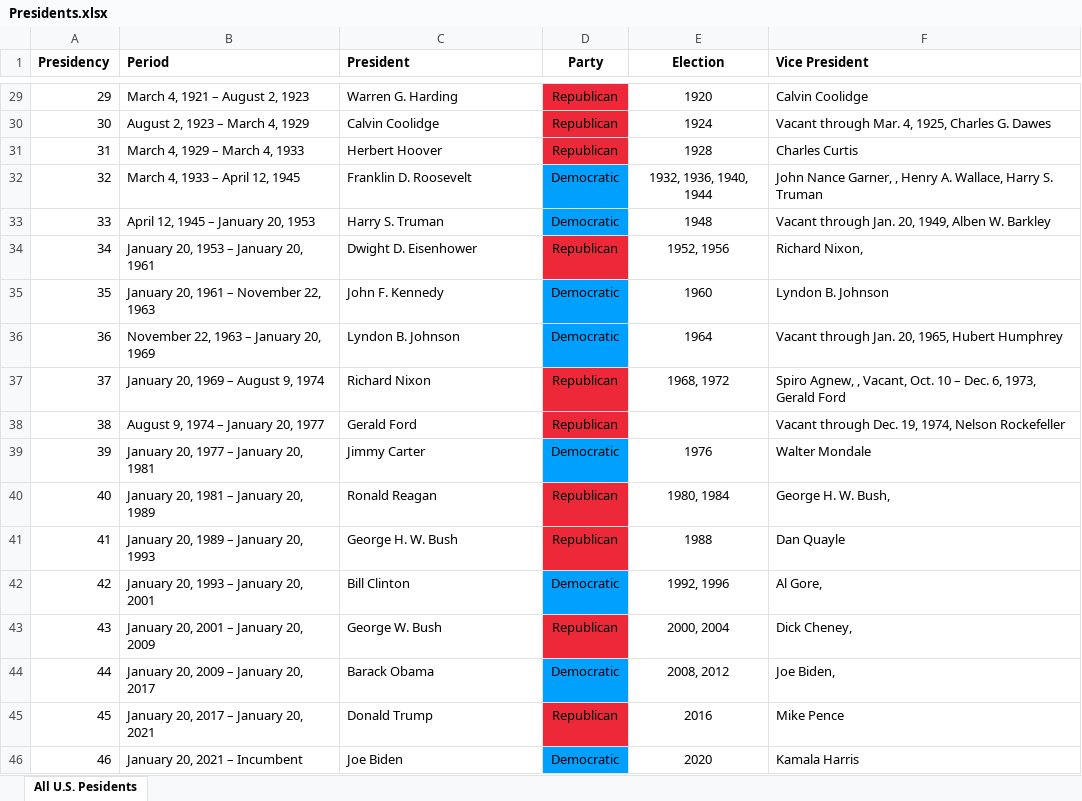
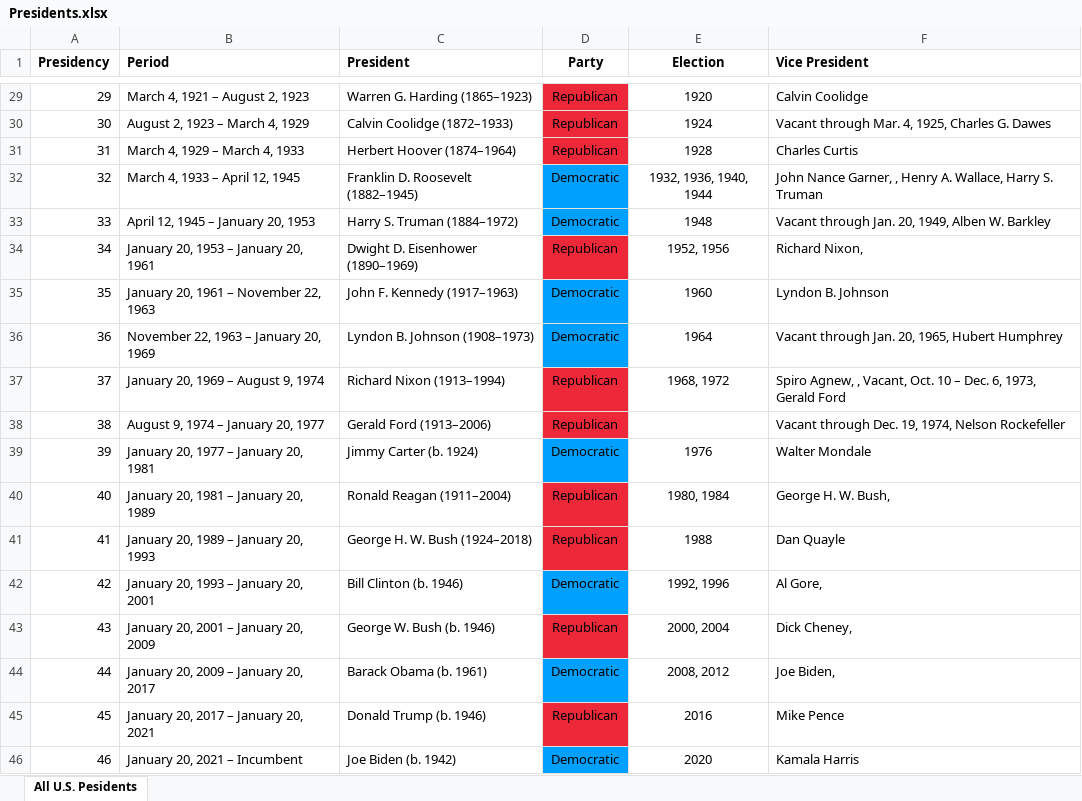
Before and after one commit to georgzurbonsen/georgzurbonsen.github.io, an Excel workbook: Images/Presidents.xlsx, sheet All U.S. Pesidents, drawn as a sheet; only a part is shown, gaps mark what is left out; values as stored, in another font and other column widths than the file's, no borders; the diff covers the shown part only; the diff names each change by its address in the sheet, - before the commit and + after, or states it on an @@ line.

```diff
--- a/Images/Presidents.xlsx (sheet All U.S. Pesidents)
+++ b/Images/Presidents.xlsx (sheet All U.S. Pesidents)
-C29 (President): Warren G. Harding
+C29 (President): Warren G. Harding (1865–1923)
-C30 (President): Calvin Coolidge
+C30 (President): Calvin Coolidge (1872–1933)
-C31 (President): Herbert Hoover
+C31 (President): Herbert Hoover (1874–1964)
-C32 (President): Franklin D. Roosevelt
+C32 (President): Franklin D. Roosevelt (1882–1945)
-C33 (President): Harry S. Truman
+C33 (President): Harry S. Truman (1884–1972)
-C34 (President): Dwight D. Eisenhower
+C34 (President): Dwight D. Eisenhower (1890–1969)
-C35 (President): John F. Kennedy
+C35 (President): John F. Kennedy (1917–1963)
-C36 (President): Lyndon B. Johnson
+C36 (President): Lyndon B. Johnson (1908–1973)
-C37 (President): Richard Nixon
+C37 (President): Richard Nixon (1913–1994)
-C38 (President): Gerald Ford
+C38 (President): Gerald Ford (1913–2006)
-C39 (President): Jimmy Carter
+C39 (President): Jimmy Carter (b. 1924)
-C40 (President): Ronald Reagan
+C40 (President): Ronald Reagan (1911–2004)
-C41 (President): George H. W. Bush
+C41 (President): George H. W. Bush (1924–2018)
-C42 (President): Bill Clinton
+C42 (President): Bill Clinton (b. 1946)
-C43 (President): George W. Bush
+C43 (President): George W. Bush (b. 1946)
-C44 (President): Barack Obama
+C44 (President): Barack Obama (b. 1961)
-C45 (President): Donald Trump
+C45 (President): Donald Trump (b. 1946)
-C46 (President): Joe Biden
+C46 (President): Joe Biden (b. 1942)
```
Also changed, not shown: 27 edited cells elsewhere in this sheet, Images/Countries.xlsx, Images/New Soccer Club Membership List.xlsx, 38 other files.
